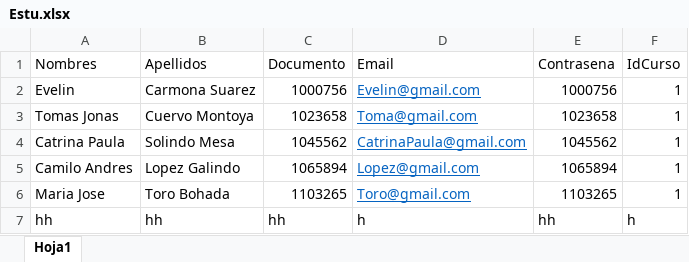
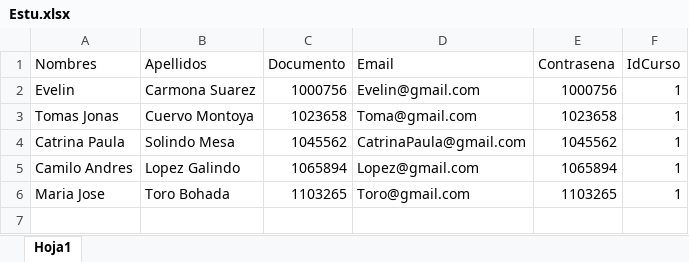
Before and after one commit to haroldxddx/ProyectoPlataformaWeb, an Excel workbook: ProyectoPlataformaW/Estu.xlsx, sheet Hoja1, drawn as a sheet; values as stored, in another font and other column widths than the file's, no borders; the diff names each change by its address in the sheet, - before the commit and + after, or states it on an @@ line.

```diff
--- a/ProyectoPlataformaW/Estu.xlsx (sheet Hoja1)
+++ b/ProyectoPlataformaW/Estu.xlsx (sheet Hoja1)
@@ D2:D6 underline: on → off, text colour: #0563C1 → black @@
-row 7: hh | hh | hh | h | hh | h
```
Also changed, not shown: 11 other files.
